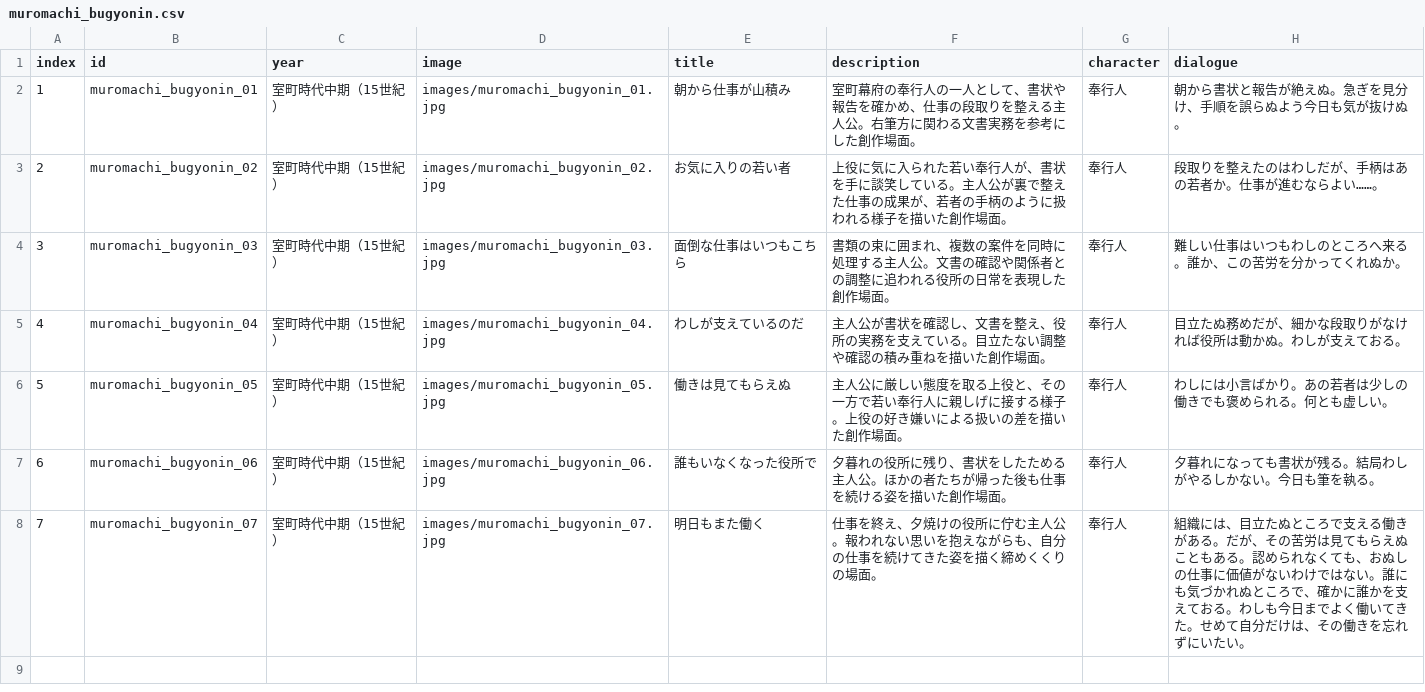
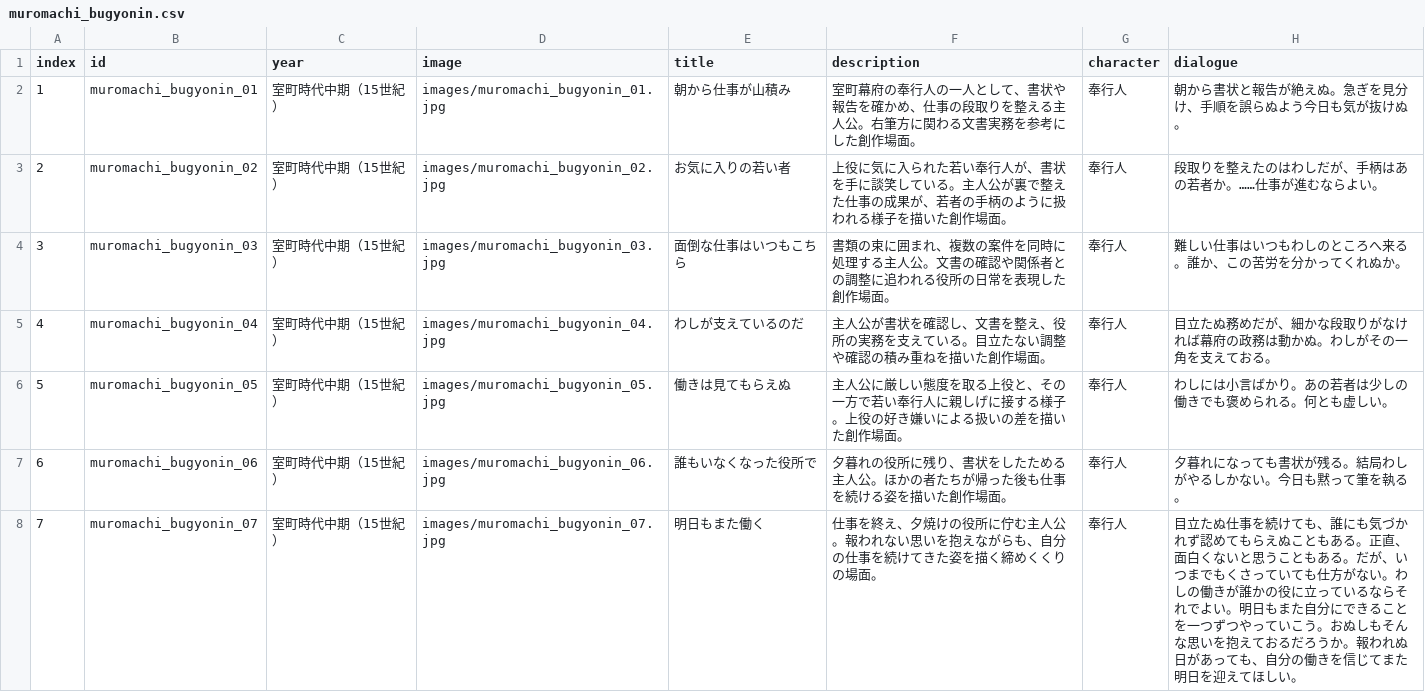
Before and after one commit to mira-gm/otoko-no-roudoushi, a CSV file: works/muromachi_bugyonin/muromachi_bugyonin.csv, drawn as a sheet.

Commit message:
Add files via upload

```diff
--- a/works/muromachi_bugyonin/muromachi_bugyonin.csv
+++ b/works/muromachi_bugyonin/muromachi_bugyonin.csv
@@ -2,7 +2,7 @@
 1,muromachi_bugyonin_01,室町時代中期（15世紀）,images/muromachi_bugyonin_01.jpg,朝から仕事が山積み,室町幕府の奉行人の一人として、書状や報告を確かめ、仕事の段取りを整える主人公。右筆方に関わる文書実務を参考にした創作場面。,奉行人,朝から書状と報告が絶えぬ。急ぎを見分け、手順を誤らぬよう今日も気が抜けぬ。
-2,muromachi_bugyonin_02,室町時代中期（15世紀）,images/muromachi_bugyonin_02.jpg,お気に入りの若い者,上役に気に入られた若い奉行人が、書状を手に談笑している。主人公が裏で整えた仕事の成果が、若者の手柄のように扱われる様子を描いた創作場面。,奉行人,段取りを整えたのはわしだが、手柄はあの若者か。仕事が進むならよい……。
+2,muromachi_bugyonin_02,室町時代中期（15世紀）,images/muromachi_bugyonin_02.jpg,お気に入りの若い者,上役に気に入られた若い奉行人が、書状を手に談笑している。主人公が裏で整えた仕事の成果が、若者の手柄のように扱われる様子を描いた創作場面。,奉行人,段取りを整えたのはわしだが、手柄はあの若者か。……仕事が進むならよい。
 3,muromachi_bugyonin_03,室町時代中期（15世紀）,images/muromachi_bugyonin_03.jpg,面倒な仕事はいつもこちら,書類の束に囲まれ、複数の案件を同時に処理する主人公。文書の確認や関係者との調整に追われる役所の日常を表現した創作場面。,奉行人,難しい仕事はいつもわしのところへ来る。誰か、この苦労を分かってくれぬか。
-4,muromachi_bugyonin_04,室町時代中期（15世紀）,images/muromachi_bugyonin_04.jpg,わしが支えているのだ,主人公が書状を確認し、文書を整え、役所の実務を支えている。目立たない調整や確認の積み重ねを描いた創作場面。,奉行人,目立たぬ務めだが、細かな段取りがなければ役所は動かぬ。わしが支えておる。
+4,muromachi_bugyonin_04,室町時代中期（15世紀）,images/muromachi_bugyonin_04.jpg,わしが支えているのだ,主人公が書状を確認し、文書を整え、役所の実務を支えている。目立たない調整や確認の積み重ねを描いた創作場面。,奉行人,目立たぬ務めだが、細かな段取りがなければ幕府の政務は動かぬ。わしがその一角を支えておる。
 5,muromachi_bugyonin_05,室町時代中期（15世紀）,images/muromachi_bugyonin_05.jpg,働きは見てもらえぬ,主人公に厳しい態度を取る上役と、その一方で若い奉行人に親しげに接する様子。上役の好き嫌いによる扱いの差を描いた創作場面。,奉行人,わしには小言ばかり。あの若者は少しの働きでも褒められる。何とも虚しい。
-6,muromachi_bugyonin_06,室町時代中期（15世紀）,images/muromachi_bugyonin_06.jpg,誰もいなくなった役所で,夕暮れの役所に残り、書状をしたためる主人公。ほかの者たちが帰った後も仕事を続ける姿を描いた創作場面。,奉行人,夕暮れになっても書状が残る。結局わしがやるしかない。今日も筆を執る。
-7,muromachi_bugyonin_07,室町時代中期（15世紀）,images/muromachi_bugyonin_07.jpg,明日もまた働く,仕事を終え、夕焼けの役所に佇む主人公。報われない思いを抱えながらも、自分の仕事を続けてきた姿を描く締めくくりの場面。,奉行人,組織には、目立たぬところで支える働きがある。だが、その苦労は見てもらえぬこともある。認められなくても、おぬしの仕事に価値がないわけではない。誰にも気づかれぬところで、確かに誰かを支えておる。わしも今日までよく働いてきた。せめて自分だけは、その働きを忘れずにいたい。
+6,muromachi_bugyonin_06,室町時代中期（15世紀）,images/muromachi_bugyonin_06.jpg,誰もいなくなった役所で,夕暮れの役所に残り、書状をしたためる主人公。ほかの者たちが帰った後も仕事を続ける姿を描いた創作場面。,奉行人,夕暮れになっても書状が残る。結局わしがやるしかない。今日も黙って筆を執る。
+7,muromachi_bugyonin_07,室町時代中期（15世紀）,images/muromachi_bugyonin_07.jpg,明日もまた働く,仕事を終え、夕焼けの役所に佇む主人公。報われない思いを抱えながらも、自分の仕事を続けてきた姿を描く締めくくりの場面。,奉行人,目立たぬ仕事を続けても、誰にも気づかれず認めてもらえぬこともある。正直、面白くないと思うこともある。だが、いつまでもくさっていても仕方がない。わしの働きが誰かの役に立っているならそれでよい。明日もまた自分にできることを一つずつやっていこう。おぬしもそんな思いを抱えておるだろうか。報われぬ日があっても、自分の働きを信じてまた明日を迎えてほしい。
```
